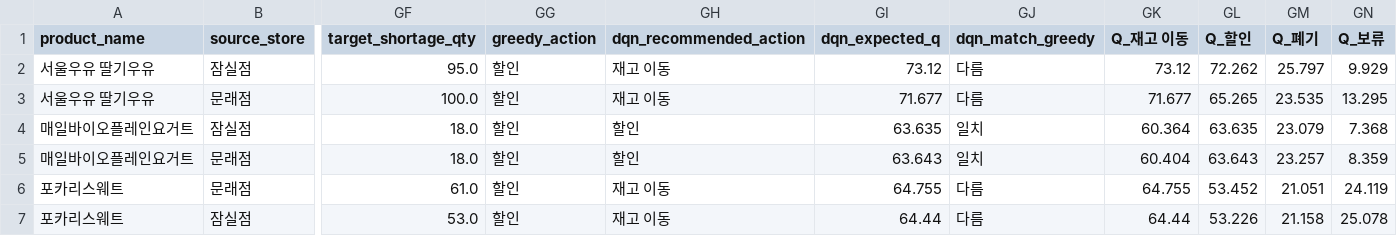
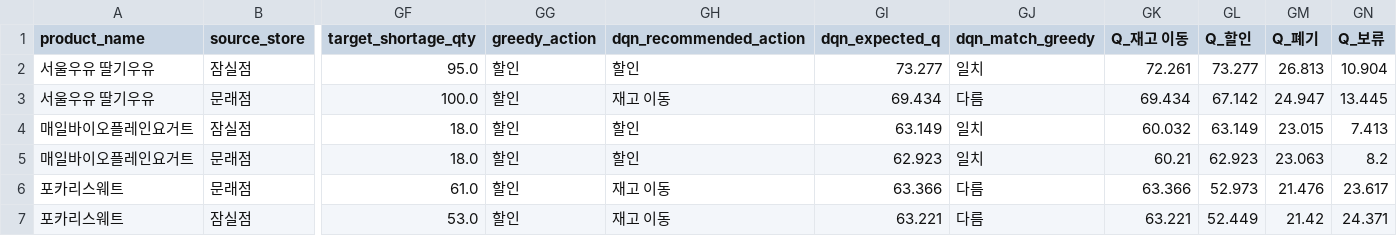
Before and after one commit to SeohoKim02/bad_inventory_simulator, a CSV file: dqn_artifacts/dqn_latest_recommendations.csv, drawn as a sheet; only a part is shown, gaps mark what is left out; the diff covers the shown part only; the diff names each change by its address in the sheet, - before the commit and + after, or states it on an @@ line.

Commit message:
Save DQN training artifacts

```diff
--- a/dqn_artifacts/dqn_latest_recommendations.csv
+++ b/dqn_artifacts/dqn_latest_recommendations.csv
-GH2 (dqn_recommended_action): 재고 이동
+GH2 (dqn_recommended_action): 할인
-GI2 (dqn_expected_q): 73.12
+GI2 (dqn_expected_q): 73.277
-GJ2 (dqn_match_greedy): 다름
+GJ2 (dqn_match_greedy): 일치
-GK2 (Q_재고 이동): 73.12
+GK2 (Q_재고 이동): 72.261
-GL2 (Q_할인): 72.262
+GL2 (Q_할인): 73.277
-GM2 (Q_폐기): 25.797
+GM2 (Q_폐기): 26.813
-GN2 (Q_보류): 9.929
+GN2 (Q_보류): 10.904
-GI3 (dqn_expected_q): 71.677
+GI3 (dqn_expected_q): 69.434
-GK3 (Q_재고 이동): 71.677
+GK3 (Q_재고 이동): 69.434
-GL3 (Q_할인): 65.265
+GL3 (Q_할인): 67.142
-GM3 (Q_폐기): 23.535
+GM3 (Q_폐기): 24.947
-GN3 (Q_보류): 13.295
+GN3 (Q_보류): 13.445
-GI4 (dqn_expected_q): 63.635
+GI4 (dqn_expected_q): 63.149
-GK4 (Q_재고 이동): 60.364
+GK4 (Q_재고 이동): 60.032
-GL4 (Q_할인): 63.635
+GL4 (Q_할인): 63.149
-GM4 (Q_폐기): 23.079
+GM4 (Q_폐기): 23.015
-GN4 (Q_보류): 7.368
+GN4 (Q_보류): 7.413
-GI5 (dqn_expected_q): 63.643
+GI5 (dqn_expected_q): 62.923
-GK5 (Q_재고 이동): 60.404
+GK5 (Q_재고 이동): 60.21
-GL5 (Q_할인): 63.643
+GL5 (Q_할인): 62.923
-GM5 (Q_폐기): 23.257
+GM5 (Q_폐기): 23.063
-GN5 (Q_보류): 8.359
+GN5 (Q_보류): 8.2
-GI6 (dqn_expected_q): 64.755
+GI6 (dqn_expected_q): 63.366
-GK6 (Q_재고 이동): 64.755
+GK6 (Q_재고 이동): 63.366
-GL6 (Q_할인): 53.452
+GL6 (Q_할인): 52.973
-GM6 (Q_폐기): 21.051
+GM6 (Q_폐기): 21.476
-GN6 (Q_보류): 24.119
+GN6 (Q_보류): 23.617
-GI7 (dqn_expected_q): 64.44
+GI7 (dqn_expected_q): 63.221
-GK7 (Q_재고 이동): 64.44
+GK7 (Q_재고 이동): 63.221
-GL7 (Q_할인): 53.226
+GL7 (Q_할인): 52.449
-GM7 (Q_폐기): 21.158
+GM7 (Q_폐기): 21.42
-GN7 (Q_보류): 25.078
+GN7 (Q_보류): 24.371
```
Also changed, not shown: 92 edited cells elsewhere in this file.
